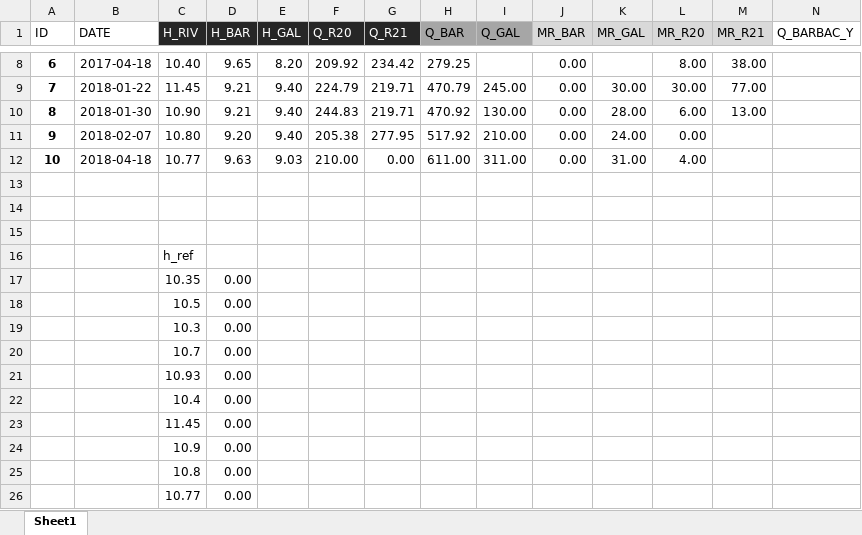
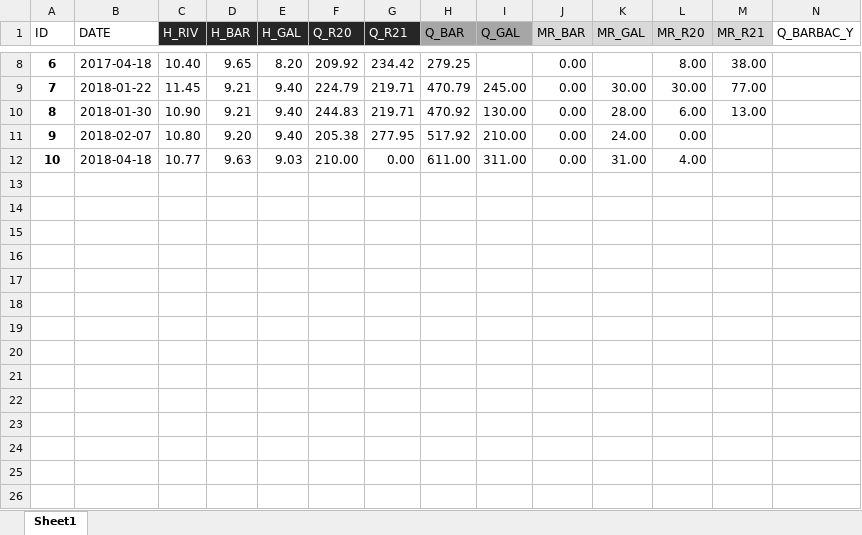
Before and after one commit to tracktools/case_study, an Excel workbook: data/surveys.xlsx, sheet Sheet1, drawn as a sheet; only a part is shown, gaps mark what is left out; values as stored, in another font and other column widths than the file's, no borders; conditional formats not drawn; rows hold the shown columns only; the diff names each change by its address in the sheet, - before the commit and + after, or states it on an @@ line.

```diff
--- a/data/surveys.xlsx (sheet Sheet1)
+++ b/data/surveys.xlsx (sheet Sheet1)
-row 13: (empty)
-row 14: (empty)
-row 15: (empty)
-row 16:  |  | h_ref
-row 17:  |  | 10.35 | 0.00
-row 18:  |  | 10.5 | 0.00
-row 19:  |  | 10.3 | 0.00
-row 20:  |  | 10.7 | 0.00
-row 21:  |  | 10.93 | 0.00
-row 22:  |  | 10.4 | 0.00
-row 23:  |  | 11.45 | 0.00
-row 24:  |  | 10.9 | 0.00
-row 25:  |  | 10.8 | 0.00
-row 26:  |  | 10.77 | 0.00
```
Also changed, not shown: data/par.xlsx, 19 other files.
